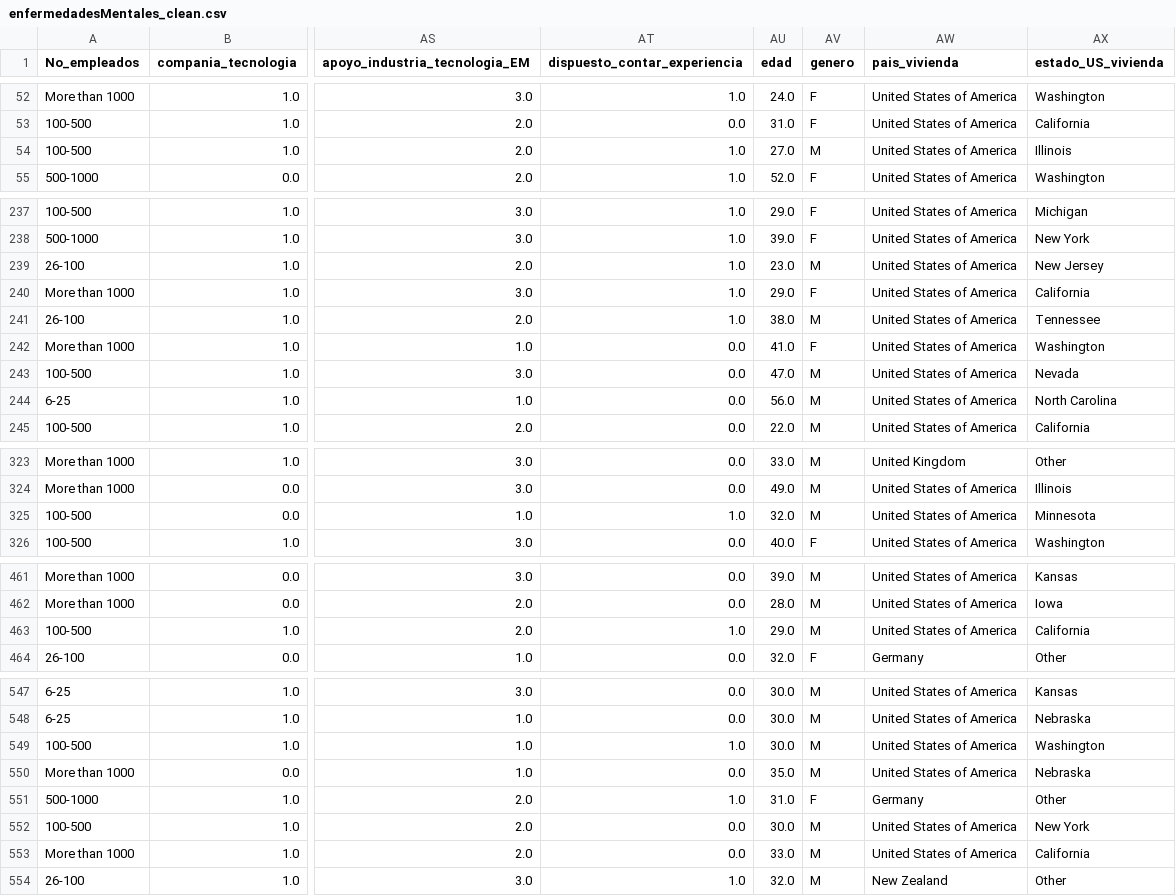
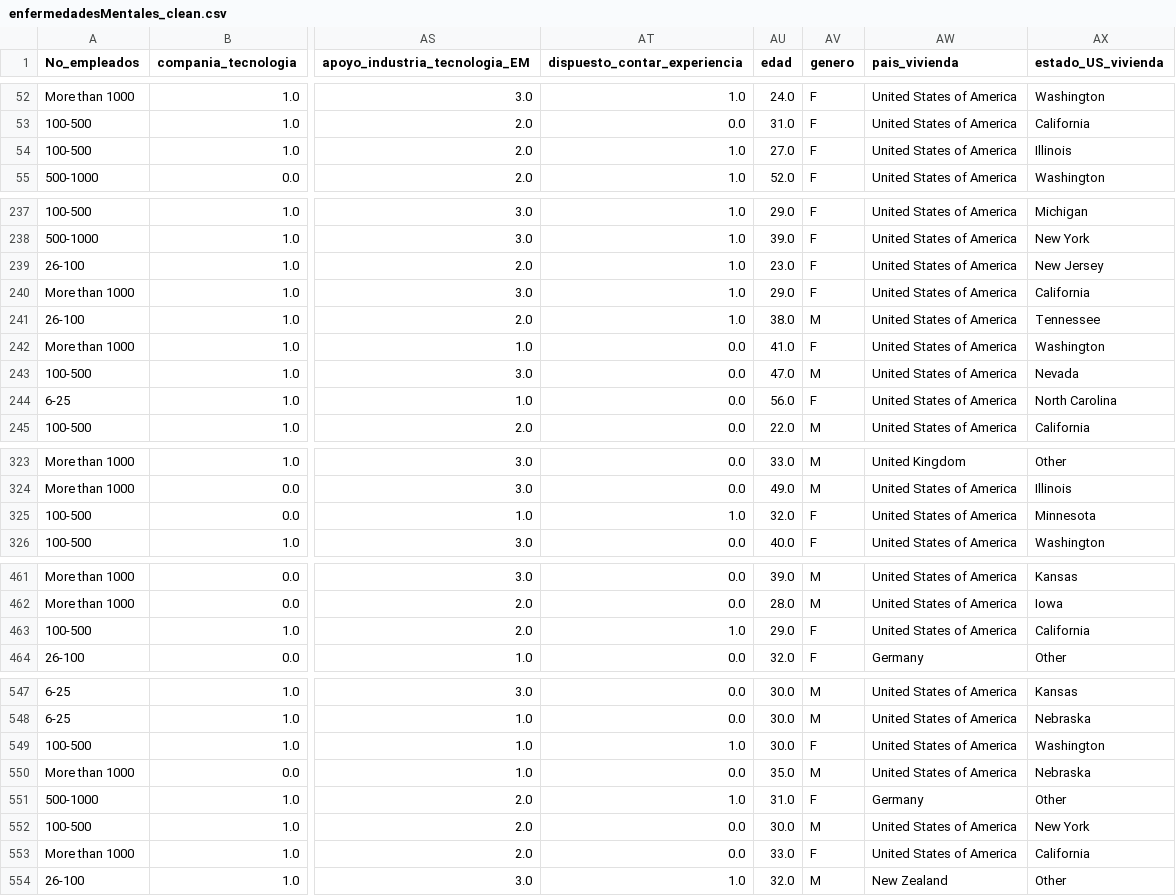
Before and after one commit to nathaliaortega/MentalHealtInTech, a CSV file: data/clean/enfermedadesMentales_clean.csv, drawn as a sheet; only a part is shown, gaps mark what is left out; the diff covers the shown part only; the diff names each change by its address in the sheet, - before the commit and + after, or states it on an @@ line.

```diff
--- a/data/clean/enfermedadesMentales_clean.csv
+++ b/data/clean/enfermedadesMentales_clean.csv
-AV54 (genero): M
+AV54 (genero): F
-AV239 (genero): M
+AV239 (genero): F
-AV244 (genero): M
+AV244 (genero): F
-AV325 (genero): M
+AV325 (genero): F
-AV463 (genero): M
+AV463 (genero): F
-AV549 (genero): M
+AV549 (genero): F
-AV553 (genero): M
+AV553 (genero): F
```
Also changed, not shown: 4 edited cells elsewhere in this file, data/processed/data_imbalanced.csv, 7 other files.
